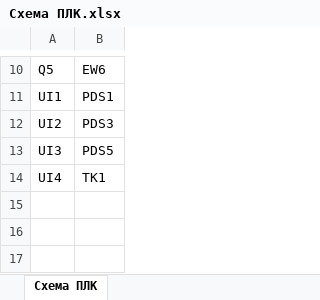
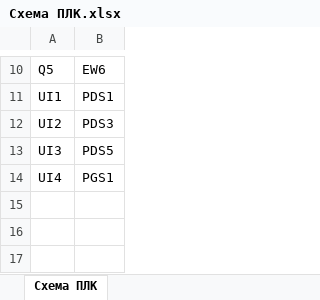
Before and after one commit to AmonAmarth1/Util-mini, an Excel workbook: Схема ПЛК.xlsx, sheet Схема ПЛК, drawn as a sheet; only a part is shown, gaps mark what is left out; values as stored, in another font and other column widths than the file's, no borders; the diff names each change by its address in the sheet, - before the commit and + after, or states it on an @@ line.

```diff
--- a/Схема ПЛК.xlsx (sheet Схема ПЛК)
+++ b/Схема ПЛК.xlsx (sheet Схема ПЛК)
-B14: TK1
+B14: PGS1
```
Also changed, not shown: 8 other files.
